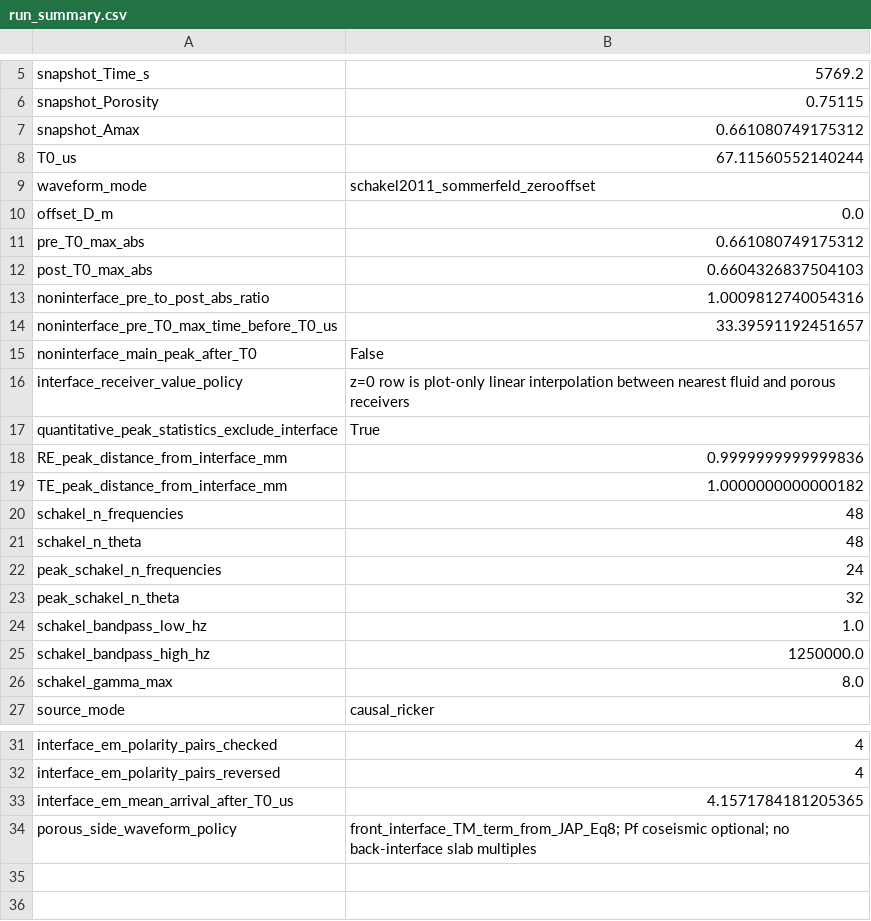
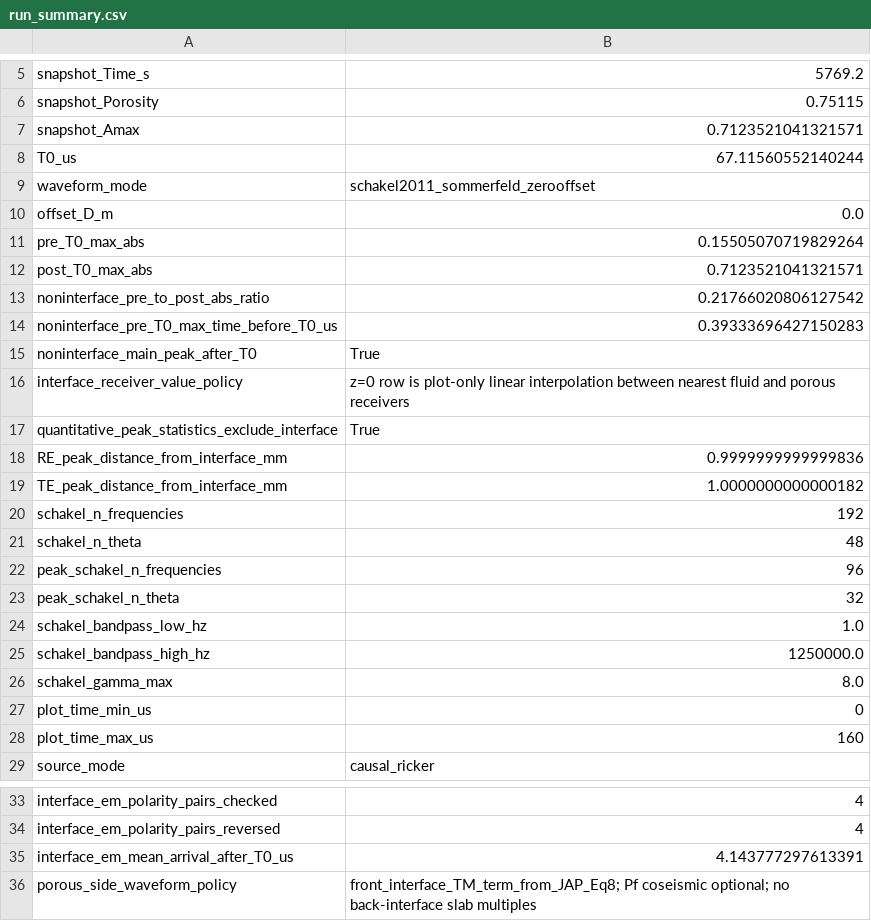
Before and after one commit to shizaishiwo323/seismoelectric, a CSV file: se_results_zerooffset_schakel2011/run_summary.csv, drawn as a sheet; only a part is shown, gaps mark what is left out.

```diff
--- a/se_results_zerooffset_schakel2011/run_summary.csv
+++ b/se_results_zerooffset_schakel2011/run_summary.csv
@@ -6,3 +6,3 @@ snapshot_Time_s,5769.2
 snapshot_Porosity,0.75115
-snapshot_Amax,0.661080749175312
+snapshot_Amax,0.7123521041321571
 T0_us,67.11560552140244
@@ -10,7 +10,7 @@ waveform_mode,schakel2011_sommerfeld_zerooffset
 offset_D_m,0.0
-pre_T0_max_abs,0.661080749175312
-post_T0_max_abs,0.6604326837504103
-noninterface_pre_to_post_abs_ratio,1.0009812740054316
-noninterface_pre_T0_max_time_before_T0_us,33.39591192451657
-noninterface_main_peak_after_T0,False
+pre_T0_max_abs,0.15505070719829264
+post_T0_max_abs,0.7123521041321571
+noninterface_pre_to_post_abs_ratio,0.21766020806127542
+noninterface_pre_T0_max_time_before_T0_us,0.39333696427150283
+noninterface_main_peak_after_T0,True
 interface_receiver_value_policy,z=0 row is plot-only linear interpolation between nearest fluid and porous receivers
@@ -19,5 +19,5 @@ RE_peak_distance_from_interface_mm,0.9999999999999836
 TE_peak_distance_from_interface_mm,1.0000000000000182
-schakel_n_frequencies,48
+schakel_n_frequencies,192
 schakel_n_theta,48
-peak_schakel_n_frequencies,24
+peak_schakel_n_frequencies,96
 peak_schakel_n_theta,32
@@ -26,2 +26,4 @@ schakel_bandpass_high_hz,1250000.0
 schakel_gamma_max,8.0
+plot_time_min_us,0
+plot_time_max_us,160
 source_mode,causal_ricker
@@ -32,3 +34,3 @@ interface_em_polarity_pairs_checked,4
 interface_em_polarity_pairs_reversed,4
-interface_em_mean_arrival_after_T0_us,4.1571784181205365
+interface_em_mean_arrival_after_T0_us,4.143777297613391
 porous_side_waveform_policy,front_interface_TM_term_from_JAP_Eq8; Pf coseismic optional; no back-interface slab multiples
```
Also changed, not shown: se_results_zerooffset_schakel2011/parameters_used.csv, se_results_zerooffset_schakel2011/seismoelectric_timeseries_results.csv, 25 other files.
